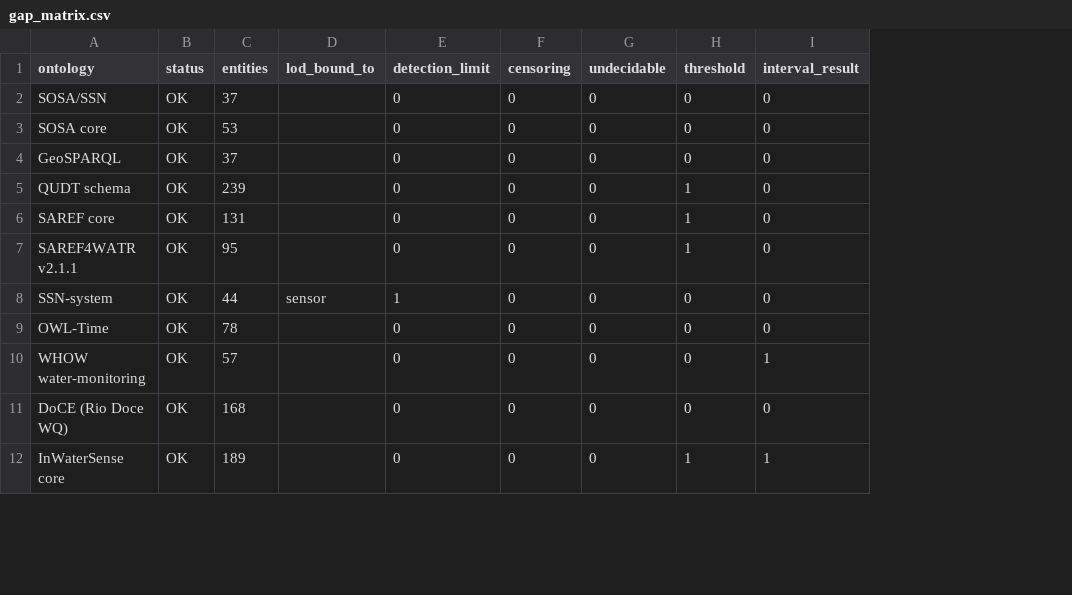
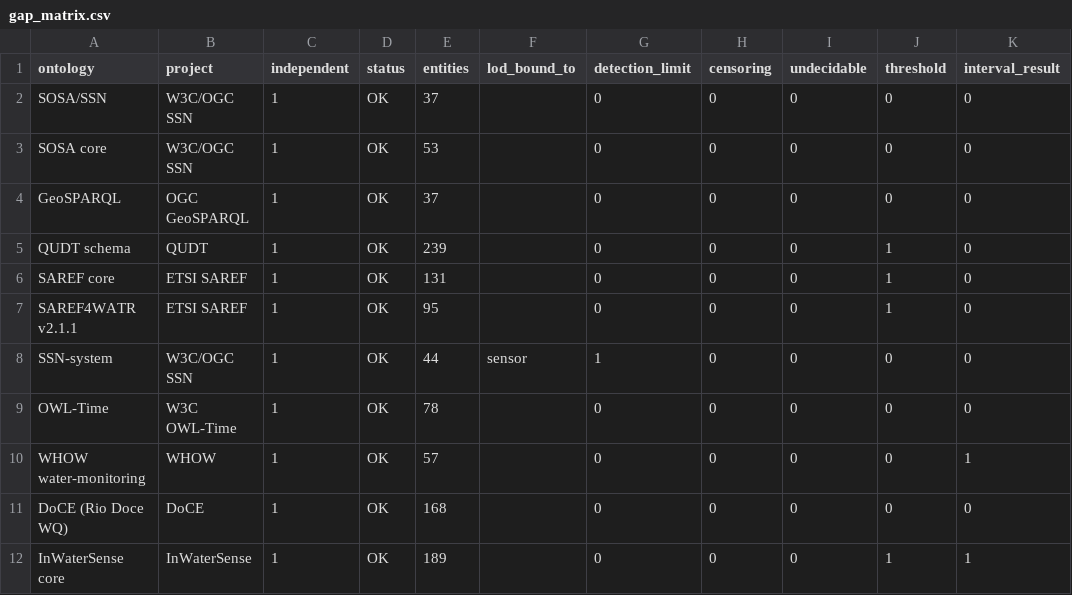
Before and after one commit to recepcanaltinbag/censo, a CSV file: derived/processed/gap_matrix.csv, drawn as a sheet; only a part is shown; the diff names each change by its address in the sheet, - before the commit and + after, or states it on an @@ line.

```diff
--- a/derived/processed/gap_matrix.csv
+++ b/derived/processed/gap_matrix.csv
+column B (project), rows 2-12: W3C/OGC SSN | W3C/OGC SSN | OGC GeoSPARQL | QUDT | ETSI SAREF | ETSI SAREF | W3C/OGC SSN | W3C OWL-Time | WHOW | DoCE | InWaterSense
+column C (independent), rows 2-12: all 1
```
Also changed, not shown: 3 other files.
